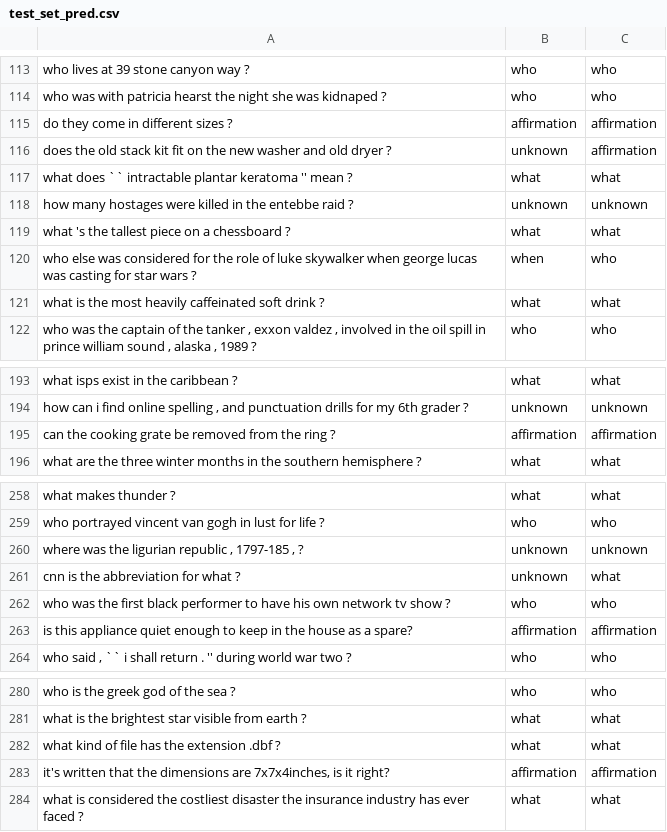
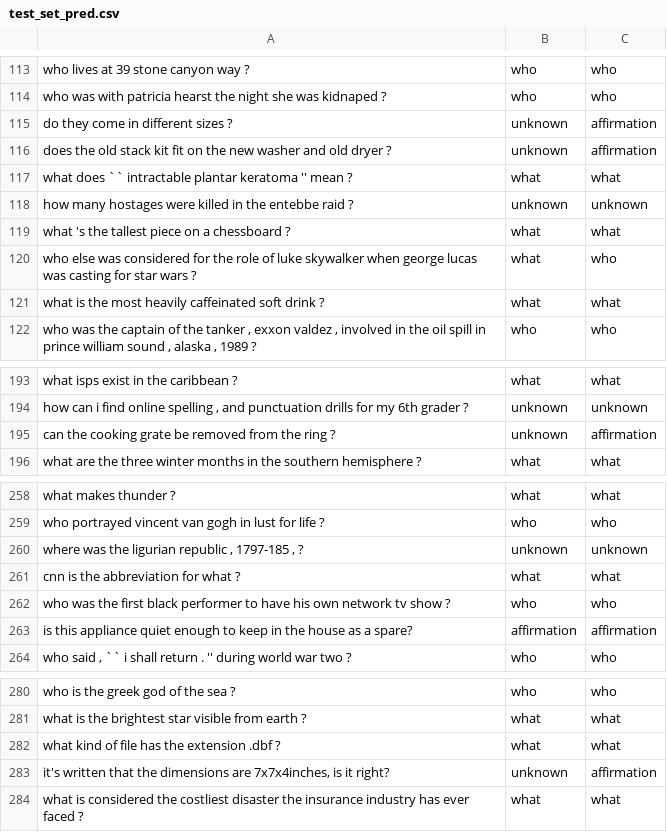
Before and after one commit to kush732/Question-Classifier, a CSV file: resources/test_set_pred.csv, drawn as a sheet; only a part is shown, gaps mark what is left out.

```diff
--- a/resources/test_set_pred.csv
+++ b/resources/test_set_pred.csv
@@ -114,3 +114,3 @@ who lives at 39 stone canyon way ?,who,who
 who was with patricia hearst the night she was kidnaped ?,who,who
-do they come in different sizes ?,affirmation,affirmation
+do they come in different sizes ?,unknown,affirmation
 does the old stack kit fit on the new washer and old dryer ?,unknown,affirmation
@@ -119,3 +119,3 @@ how many hostages were killed in the entebbe raid ?,unknown,unknown
 what 's the tallest piece on a chessboard ?,what,what
-who else was considered for the role of luke skywalker when george lucas was casting for star wars ?,when,who
+who else was considered for the role of luke skywalker when george lucas was casting for star wars ?,what,who
 what is the most heavily caffeinated soft drink ?,what,what
@@ -194,3 +194,3 @@ what isps exist in the caribbean ?,what,what
 "how can i find online spelling , and punctuation drills for my 6th grader ?",unknown,unknown
-can the cooking grate be removed from the ring ?,affirmation,affirmation
+can the cooking grate be removed from the ring ?,unknown,affirmation
 what are the three winter months in the southern hemisphere ?,what,what
@@ -260,3 +260,3 @@ who portrayed vincent van gogh in lust for life ?,who,who
 "where was the ligurian republic , 1797-185 , ?",unknown,unknown
-cnn is the abbreviation for what ?,unknown,what
+cnn is the abbreviation for what ?,what,what
 who was the first black performer to have his own network tv show ?,who,who
@@ -282,3 +282,3 @@ what is the brightest star visible from earth ?,what,what
 what kind of file has the extension .dbf ?,what,what
-"it's written that the dimensions are 7x7x4inches, is it right?",affirmation,affirmation
+"it's written that the dimensions are 7x7x4inches, is it right?",unknown,affirmation
 what is considered the costliest disaster the insurance industry has ever faced ?,what,what
```
Also changed, not shown: 22 other files.
